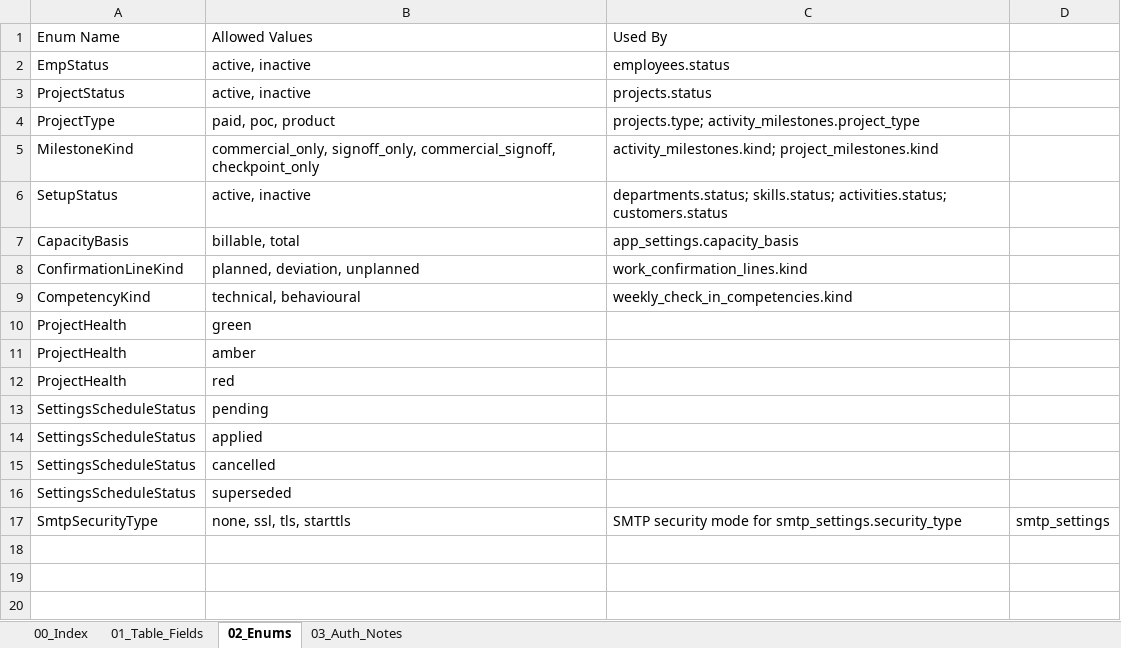
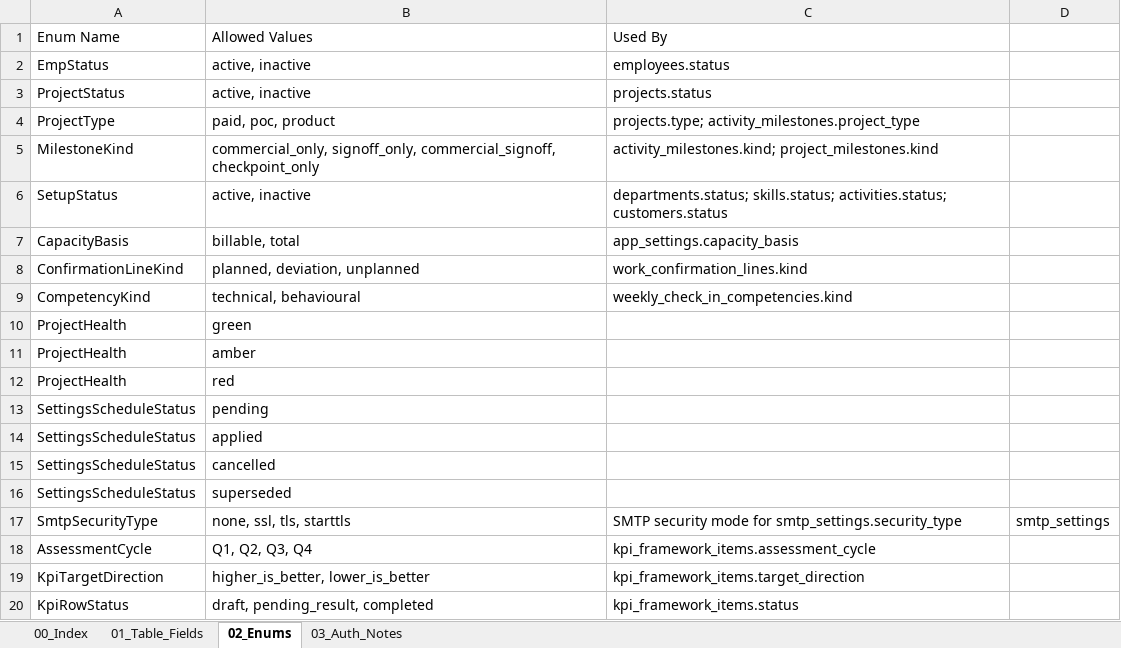
Before and after one commit to WarinSquro/Warin, an Excel workbook: docs/OneView_Table_Structure.xlsx, sheet 02_Enums, drawn as a sheet; values as stored, in another font and other column widths than the file's, no borders; the diff names each change by its address in the sheet, - before the commit and + after, or states it on an @@ line.

```diff
--- a/docs/OneView_Table_Structure.xlsx (sheet 02_Enums)
+++ b/docs/OneView_Table_Structure.xlsx (sheet 02_Enums)
+row 18: AssessmentCycle | Q1, Q2, Q3, Q4 | kpi_framework_items.assessment_cycle
+row 19: KpiTargetDirection | higher_is_better, lower_is_better | kpi_framework_items.target_direction
+row 20: KpiRowStatus | draft, pending_result, completed | kpi_framework_items.status
```
Also changed, not shown: sheet 01_Table_Fields, sheet 00_Index, 15 other files.
